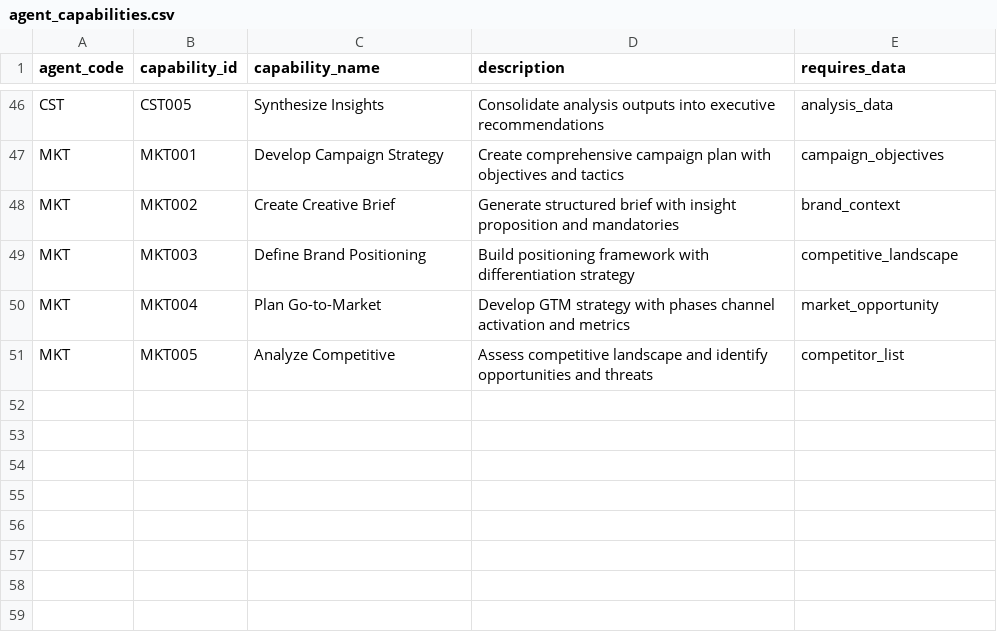
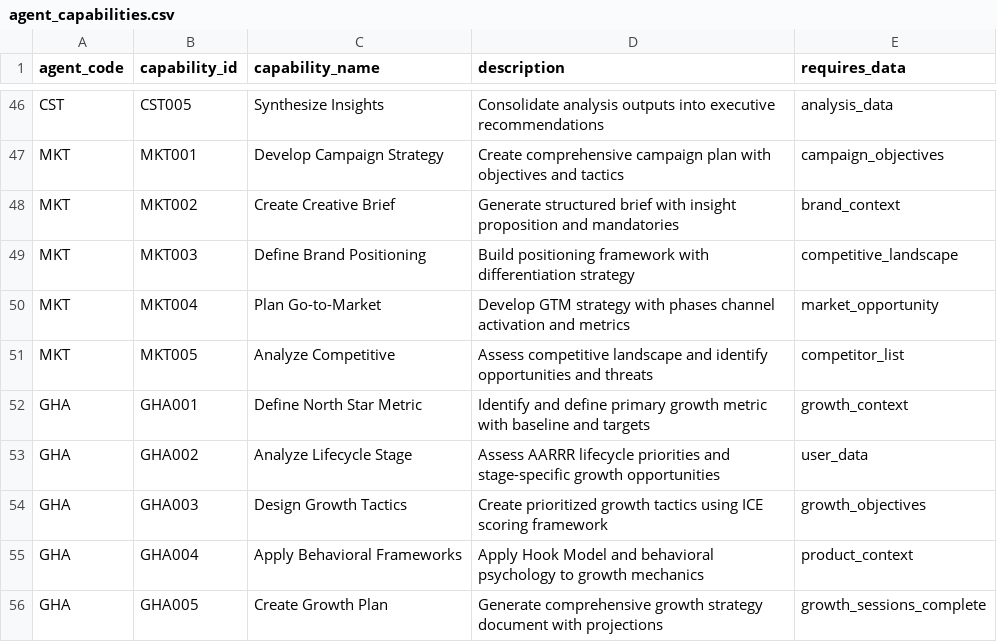
Before and after one commit to kevcofett/Kessel-Digital-Agent-Platform, a CSV file: release/v7.0/platform/dataverse/agent_capabilities.csv, drawn as a sheet; only a part is shown, gaps mark what is left out.

```diff
--- a/release/v7.0/platform/dataverse/agent_capabilities.csv
+++ b/release/v7.0/platform/dataverse/agent_capabilities.csv
@@ -51 +51,6 @@ MKT,MKT004,Plan Go-to-Market,Develop GTM strategy with phases channel activation
 MKT,MKT005,Analyze Competitive,Assess competitive landscape and identify opportunities and threats,competitor_list
+GHA,GHA001,Define North Star Metric,Identify and define primary growth metric with baseline and targets,growth_context
+GHA,GHA002,Analyze Lifecycle Stage,Assess AARRR lifecycle priorities and stage-specific growth opportunities,user_data
+GHA,GHA003,Design Growth Tactics,Create prioritized growth tactics using ICE scoring framework,growth_objectives
+GHA,GHA004,Apply Behavioral Frameworks,Apply Hook Model and behavioral psychology to growth mechanics,product_context
+GHA,GHA005,Create Growth Plan,Generate comprehensive growth strategy document with projections,growth_sessions_complete
```
Also changed, not shown: release/v7.0/platform/eap/seed/feature_flags_multi_agent.csv, 33 other files.
